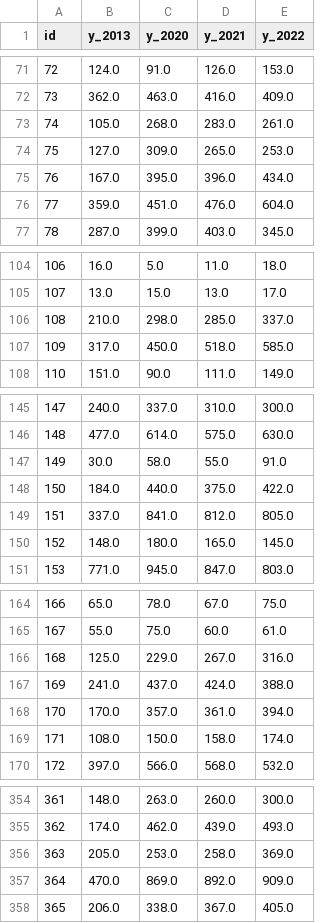
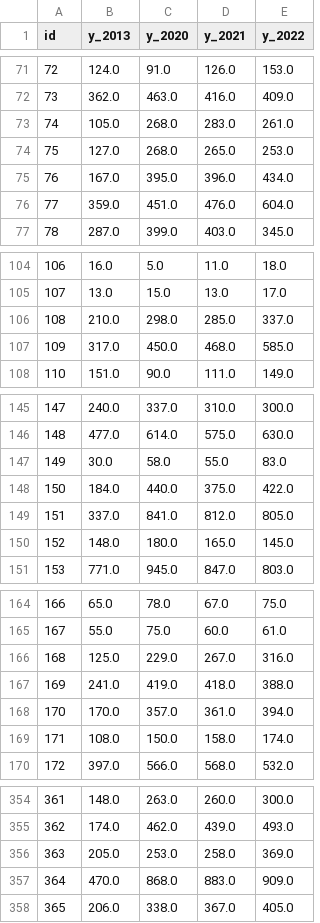
Before and after one commit to tobinbradley/quality-of-life-explorer, a CSV file: data/metric/r23.csv, drawn as a sheet; only a part is shown, gaps mark what is left out; the diff covers the shown part only.

```diff
--- a/data/metric/r23.csv
+++ b/data/metric/r23.csv
@@ -73,3 +73,3 @@ id,y_2013,y_2020,y_2021,y_2022
 74,105.0,268.0,283.0,261.0
-75,127.0,309.0,265.0,253.0
+75,127.0,268.0,265.0,253.0
 76,167.0,395.0,396.0,434.0
@@ -106,3 +106,3 @@ id,y_2013,y_2020,y_2021,y_2022
 108,210.0,298.0,285.0,337.0
-109,317.0,450.0,518.0,585.0
+109,317.0,450.0,468.0,585.0
 110,151.0,90.0,111.0,149.0
@@ -146,3 +146,3 @@ id,y_2013,y_2020,y_2021,y_2022
 148,477.0,614.0,575.0,630.0
-149,30.0,58.0,55.0,91.0
+149,30.0,58.0,55.0,83.0
 150,184.0,440.0,375.0,422.0
@@ -166,3 +166,3 @@ id,y_2013,y_2020,y_2021,y_2022
 168,125.0,229.0,267.0,316.0
-169,241.0,437.0,424.0,388.0
+169,241.0,419.0,418.0,388.0
 170,170.0,357.0,361.0,394.0
@@ -356,3 +356,3 @@ id,y_2013,y_2020,y_2021,y_2022
 363,205.0,253.0,258.0,369.0
-364,470.0,869.0,892.0,909.0
+364,470.0,868.0,883.0,909.0
 365,206.0,338.0,367.0,405.0
```
Also changed, not shown: 1 edited cell elsewhere in this file, data/metric/d23.csv, 1 other file.
